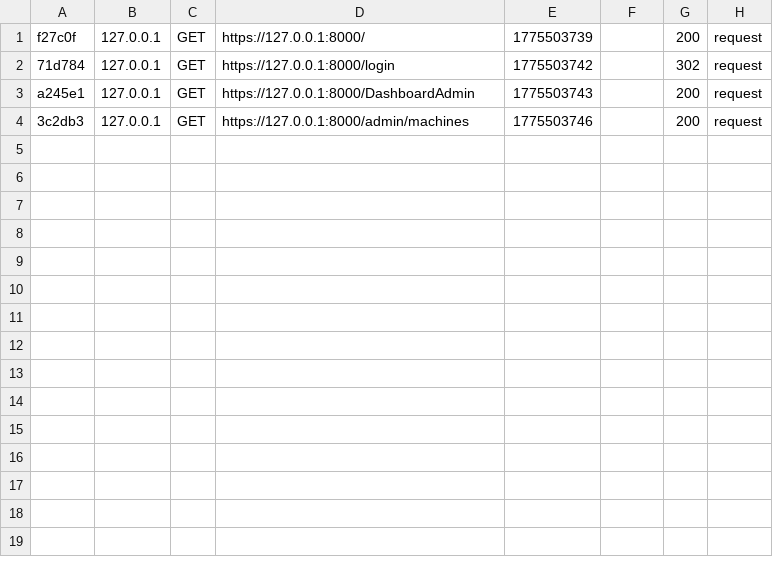
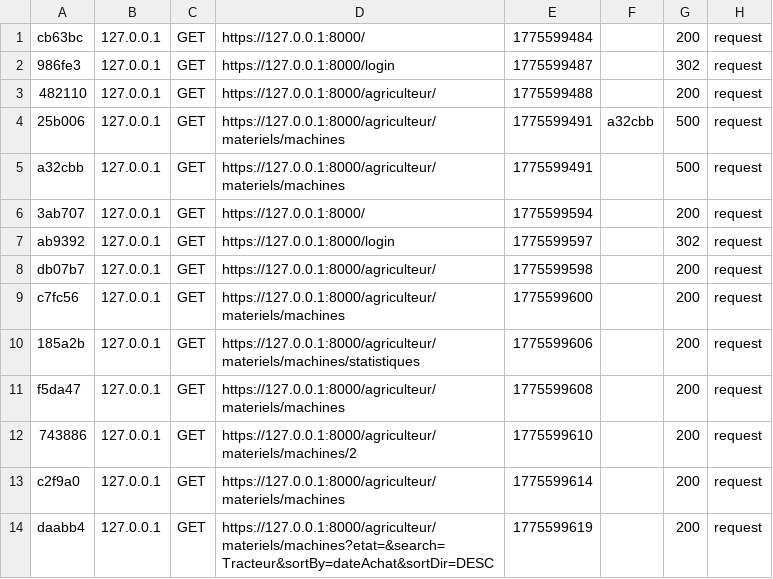
Before and after one commit to sarramalek/Esprit-PIDEV-3A11-2526-AgroFlow, a CSV file: var/cache/dev/profiler/index.csv, drawn as a sheet.

Commit message:
Amélioration du métier simple de la table Machine partie agriculteurs

```diff
--- a/var/cache/dev/profiler/index.csv
+++ b/var/cache/dev/profiler/index.csv
@@ -1,4 +1,14 @@
-f27c0f,127.0.0.1,GET,https://127.0.0.1:8000/,1775503739,,200,request
-71d784,127.0.0.1,GET,https://127.0.0.1:8000/login,1775503742,,302,request
-a245e1,127.0.0.1,GET,https://127.0.0.1:8000/DashboardAdmin,1775503743,,200,request
-3c2db3,127.0.0.1,GET,https://127.0.0.1:8000/admin/machines,1775503746,,200,request
+cb63bc,127.0.0.1,GET,https://127.0.0.1:8000/,1775599484,,200,request
+986fe3,127.0.0.1,GET,https://127.0.0.1:8000/login,1775599487,,302,request
+482110,127.0.0.1,GET,https://127.0.0.1:8000/agriculteur/,1775599488,,200,request
+25b006,127.0.0.1,GET,https://127.0.0.1:8000/agriculteur/materiels/machines,1775599491,a32cbb,500,request
+a32cbb,127.0.0.1,GET,https://127.0.0.1:8000/agriculteur/materiels/machines,1775599491,,500,request
+3ab707,127.0.0.1,GET,https://127.0.0.1:8000/,1775599594,,200,request
+ab9392,127.0.0.1,GET,https://127.0.0.1:8000/login,1775599597,,302,request
+db07b7,127.0.0.1,GET,https://127.0.0.1:8000/agriculteur/,1775599598,,200,request
+c7fc56,127.0.0.1,GET,https://127.0.0.1:8000/agriculteur/materiels/machines,1775599600,,200,request
+185a2b,127.0.0.1,GET,https://127.0.0.1:8000/agriculteur/materiels/machines/statistiques,1775599606,,200,request
+f5da47,127.0.0.1,GET,https://127.0.0.1:8000/agriculteur/materiels/machines,1775599608,,200,request
+743886,127.0.0.1,GET,https://127.0.0.1:8000/agriculteur/materiels/machines/2,1775599610,,200,request
+c2f9a0,127.0.0.1,GET,https://127.0.0.1:8000/agriculteur/materiels/machines,1775599614,,200,request
+daabb4,127.0.0.1,GET,https://127.0.0.1:8000/agriculteur/materiels/machines?etat=&search=Tracteur&sortBy=dateAchat&sortDir=DESC,1775599619,,200,request
```
Also changed, not shown: 32 other files.
